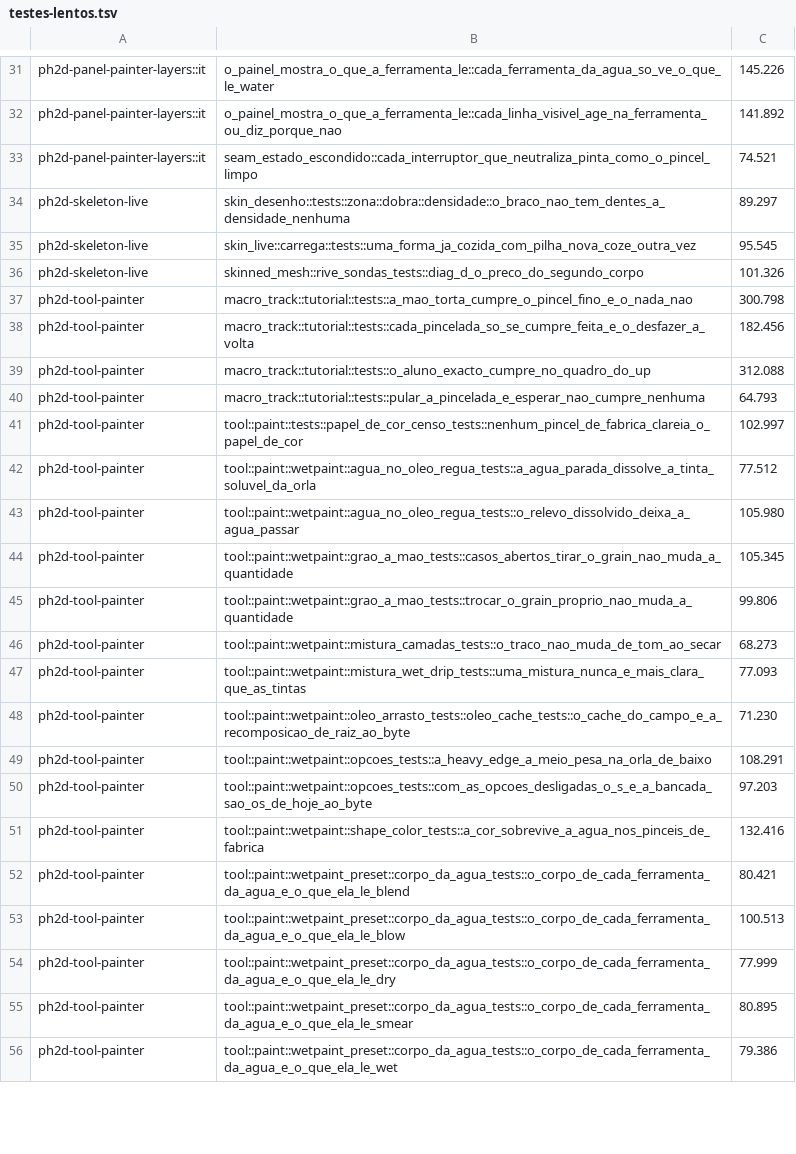
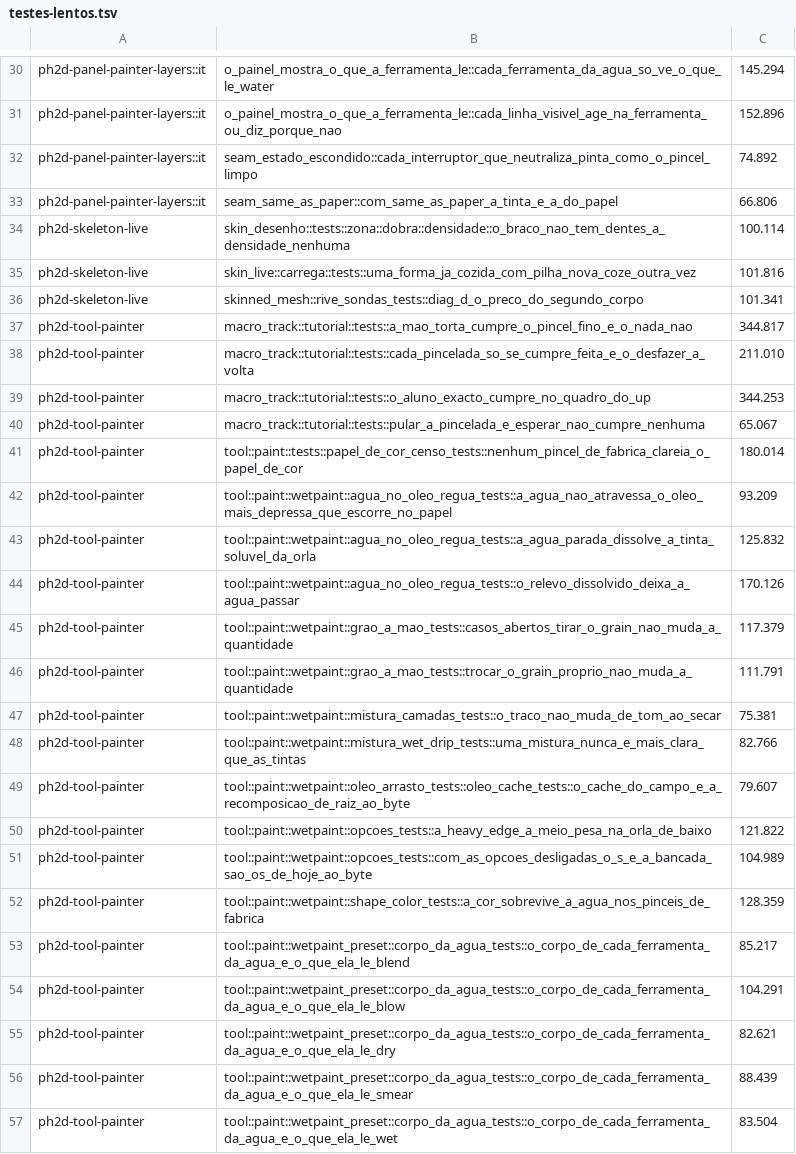
Before and after one commit to dibrioli/PH2D, a TSV file: .config/testes-lentos.tsv, drawn as a sheet; only a part is shown, gaps mark what is left out; addresses are those after the commit; the diff covers the shown part only; the diff names each change by its address in the sheet, - before the commit and + after, or states it on an @@ line.

```diff
--- a/.config/testes-lentos.tsv
+++ b/.config/testes-lentos.tsv
-C30: 145.226
+C30: 145.294
-C31: 141.892
+C31: 152.896
-C32: 74.521
+C32: 74.892
+row 33: ph2d-panel-painter-layers::it | seam_same_as_paper::com_same_as_paper_a_tinta_e_a_do_papel | 66.806
-C34: 89.297
+C34: 100.114
-C35: 95.545
+C35: 101.816
-C36: 101.326
+C36: 101.341
-C37: 300.798
+C37: 344.817
-C38: 182.456
+C38: 211.010
-C39: 312.088
+C39: 344.253
-C40: 64.793
+C40: 65.067
-C41: 102.997
+C41: 180.014
+row 42: ph2d-tool-painter | tool::paint::wetpaint::agua_no_oleo_regua_tests::a_agua_nao_atravessa_o_oleo_mais_depressa_que_escorre_no_papel | 93.209
-C43: 77.512
+C43: 125.832
-C44: 105.980
+C44: 170.126
-C45: 105.345
+C45: 117.379
-C46: 99.806
+C46: 111.791
-C47: 68.273
+C47: 75.381
-C48: 77.093
+C48: 82.766
-C49: 71.230
+C49: 79.607
-C50: 108.291
+C50: 121.822
-C51: 97.203
+C51: 104.989
-C52: 132.416
+C52: 128.359
-C53: 80.421
+C53: 85.217
-C54: 100.513
+C54: 104.291
-C55: 77.999
+C55: 82.621
-C56: 80.895
+C56: 88.439
-C57: 79.386
+C57: 83.504
```
Also changed, not shown: 4 added rows, 5 removed rows and 46 edited cells elsewhere in this file.
